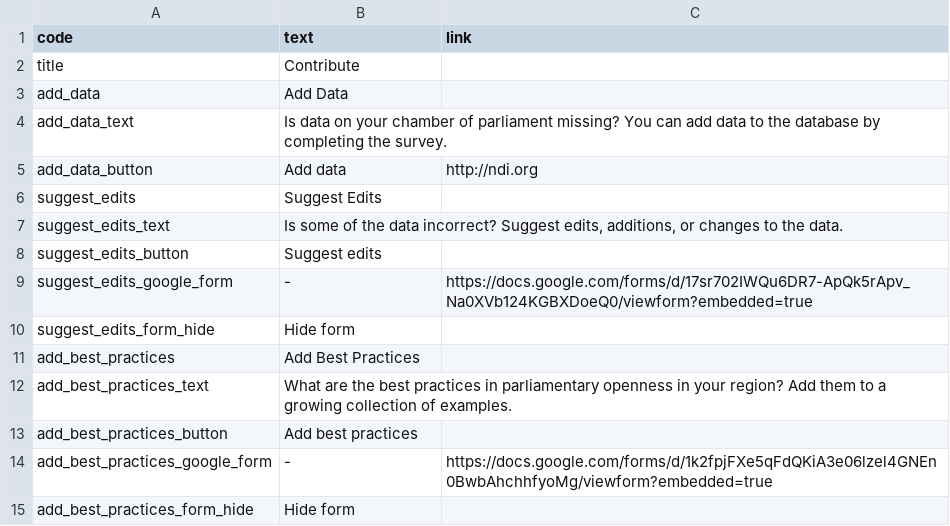
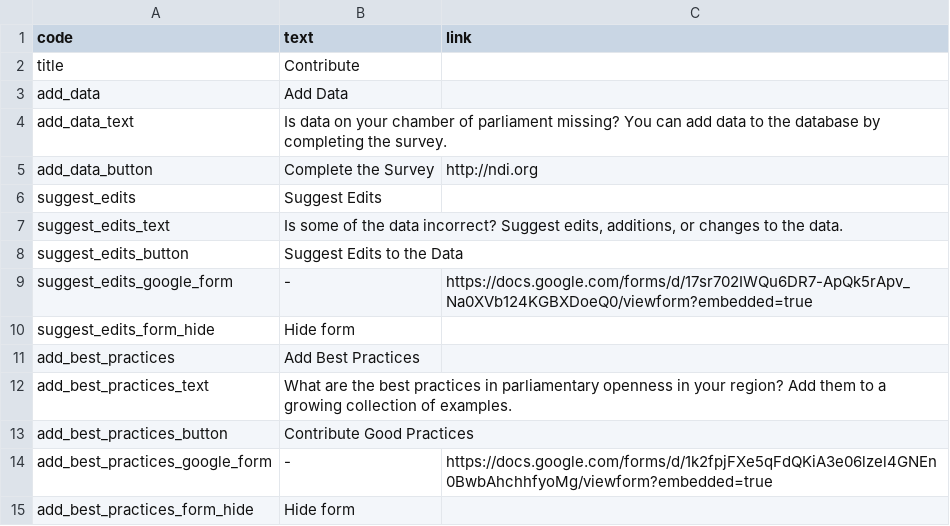
Before and after one commit to KohoVolit/legislative-openness-data-explorer-texts, a CSV file: en/contribute/texts.csv, drawn as a sheet.

```diff
--- a/en/contribute/texts.csv
+++ b/en/contribute/texts.csv
@@ -4,6 +4,6 @@ add_data,Add Data
 add_data_text,"Is data on your chamber of parliament missing? You can add data to the database by completing the survey.",
-add_data_button,Add data,http://ndi.org
+add_data_button,Complete the Survey,http://ndi.org
 suggest_edits,Suggest Edits,
 suggest_edits_text,"Is some of the data incorrect? Suggest edits, additions, or changes to the data.",
-suggest_edits_button,Suggest edits,
+suggest_edits_button,Suggest Edits to the Data,
 suggest_edits_google_form,-,https://docs.google.com/forms/d/17sr702IWQu6DR7-ApQk5rApv_Na0XVb124KGBXDoeQ0/viewform?embedded=true
@@ -12,3 +12,3 @@ add_best_practices,Add Best Practices,
 add_best_practices_text,"What are the best practices in parliamentary openness in your region? Add them to a growing collection of examples.",
-add_best_practices_button,Add best practices,
+add_best_practices_button,Contribute Good Practices,
 add_best_practices_google_form,-,https://docs.google.com/forms/d/1k2fpjFXe5qFdQKiA3e06lzel4GNEn0BwbAhchhfyoMg/viewform?embedded=true
```
Also changed, not shown: en/front-page/texts.csv.
